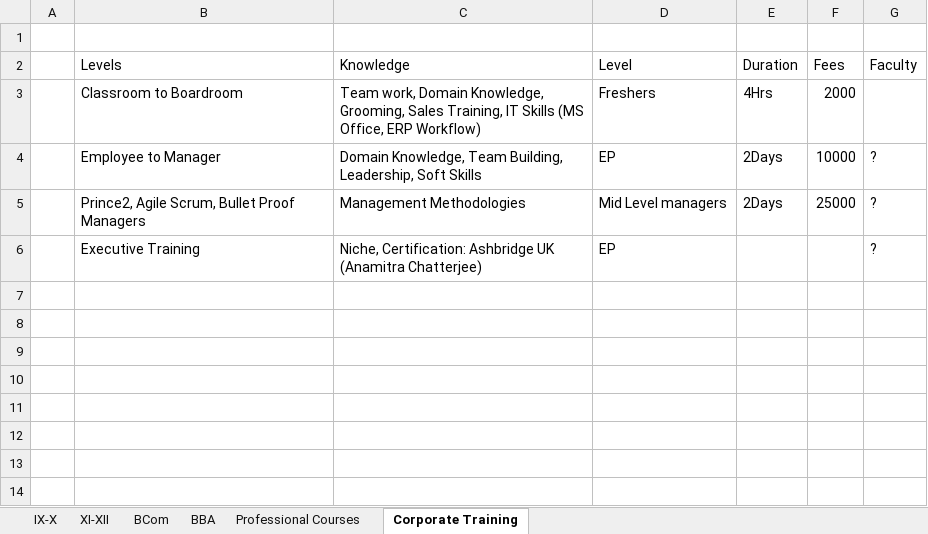
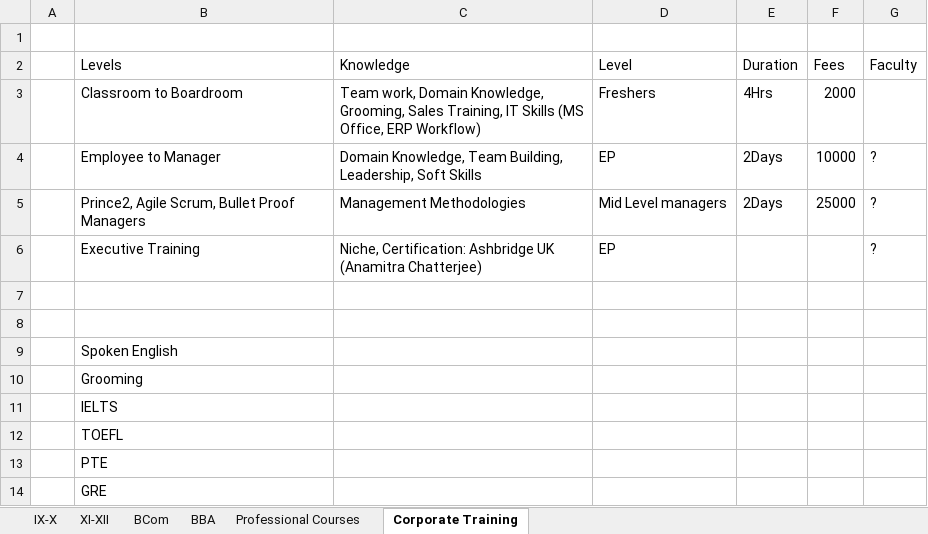
Before and after one commit to anodiamadm/Docs, an Excel workbook: Offline/BusinessManagement/Commerce@anodiam/Scope-Commerce.xlsx, sheet Corporate Training, drawn as a sheet; values as stored, in another font and other column widths than the file's, no borders; the diff names each change by its address in the sheet, - before the commit and + after, or states it on an @@ line.

```diff
--- a/Offline/BusinessManagement/Commerce@anodiam/Scope-Commerce.xlsx (sheet Corporate Training)
+++ b/Offline/BusinessManagement/Commerce@anodiam/Scope-Commerce.xlsx (sheet Corporate Training)
+row 7: (empty)
+row 8: (empty)
+row 9:  | Spoken English
+row 10:  | Grooming
+row 11:  | IELTS
+row 12:  | TOEFL
+row 13:  | PTE
+row 14:  | GRE
```
Also changed, not shown: Offline/BusinessManagement/Teach_Tech@anodiam/AI_Robotics/ScopeAI.xlsx, Offline/TeacherRecruitment/Teacher Payment Vs Tution Fees.xlsx, 3 other files.
